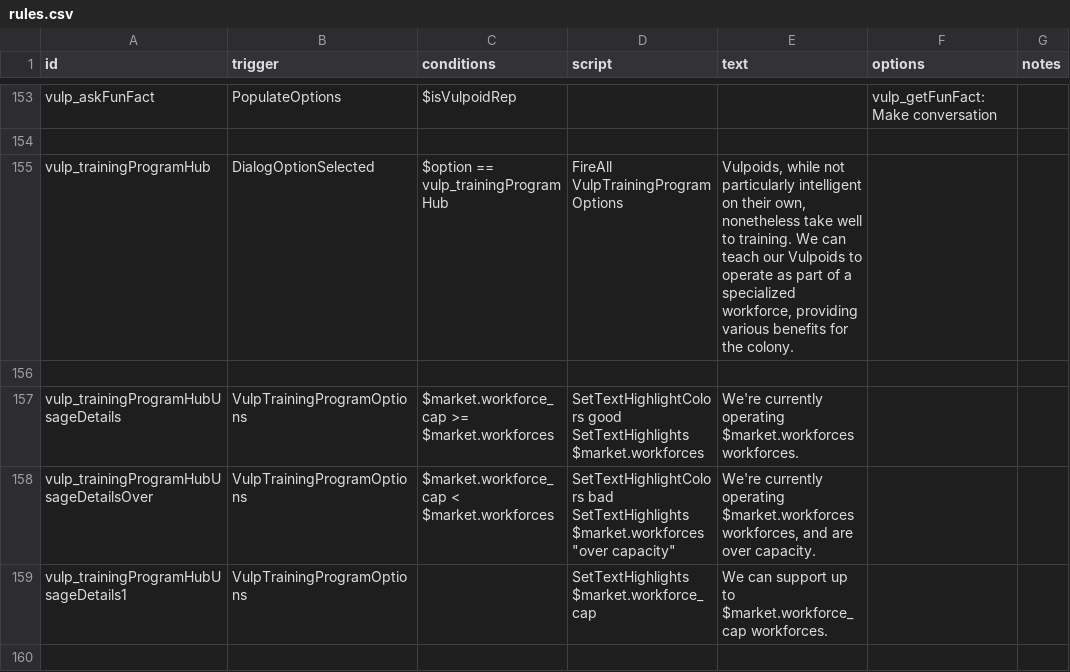
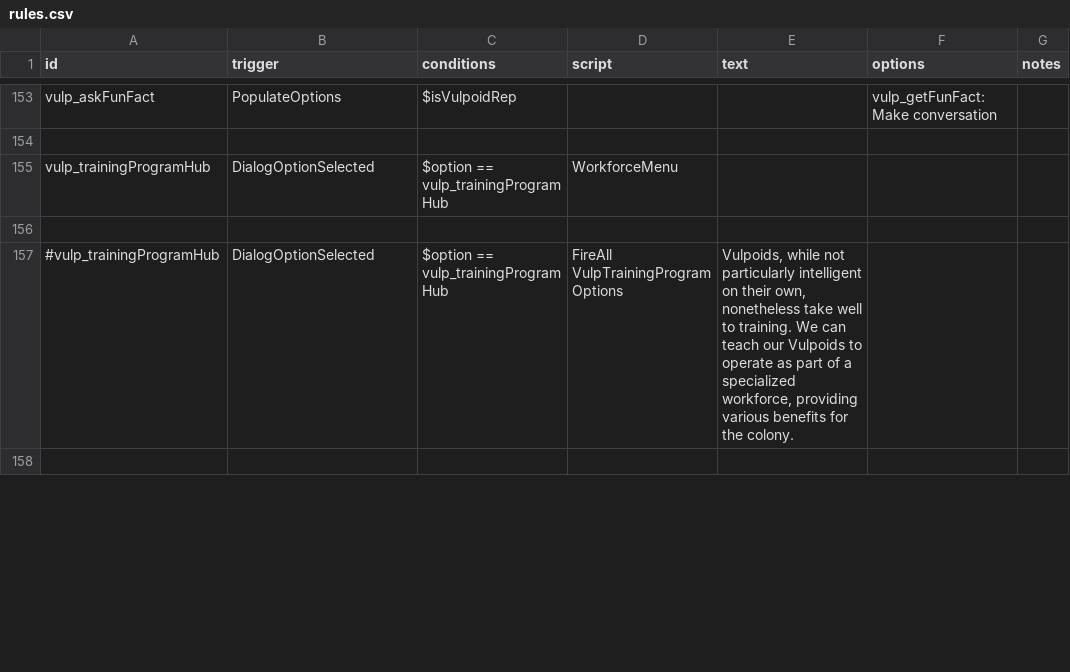
Before and after one commit to confer0/vulpoids, a CSV file: data/campaign/rules.csv, drawn as a sheet; only a part is shown, gaps mark what is left out; the diff covers the shown part only.

```diff
--- a/data/campaign/rules.csv
+++ b/data/campaign/rules.csv
@@ -434,9 +434,5 @@ vulp_askFunFact,PopulateOptions,$isVulpoidRep,,,vulp_getFunFact:Make conversatio
 ,,,,,,
-vulp_trainingProgramHub,DialogOptionSelected,$option == vulp_trainingProgramHub,FireAll VulpTrainingProgramOptions,"Vulpoids, while not particularly intelligent on their own, nonetheless take well to training. We can teach our Vulpoids to operate as part of a specialized workforce, providing various benefits for the colony.",,
+vulp_trainingProgramHub,DialogOptionSelected,$option == vulp_trainingProgramHub,WorkforceMenu,,,
 ,,,,,,
-vulp_trainingProgramHubUsageDetails,VulpTrainingProgramOptions,$market.workforce_cap >= $market.workforces,"SetTextHighlightColors good
-SetTextHighlights $market.workforces",We're currently operating $market.workforces workforces.,,
-vulp_trainingProgramHubUsageDetailsOver,VulpTrainingProgramOptions,$market.workforce_cap < $market.workforces,"SetTextHighlightColors bad
-SetTextHighlights $market.workforces ""over capacity""","We're currently operating $market.workforces workforces, and are over capacity.",,
-vulp_trainingProgramHubUsageDetails1,VulpTrainingProgramOptions,,SetTextHighlights $market.workforce_cap,We can support up to $market.workforce_cap workforces.,,
+#vulp_trainingProgramHub,DialogOptionSelected,$option == vulp_trainingProgramHub,FireAll VulpTrainingProgramOptions,"Vulpoids, while not particularly intelligent on their own, nonetheless take well to training. We can teach our Vulpoids to operate as part of a specialized workforce, providing various benefits for the colony.",,
 ,,,,,,
```
Also changed, not shown: 8 added rows, 4 removed rows and 34 edited cells elsewhere in this file, data/campaign/market_conditions.csv, 6 other files.
